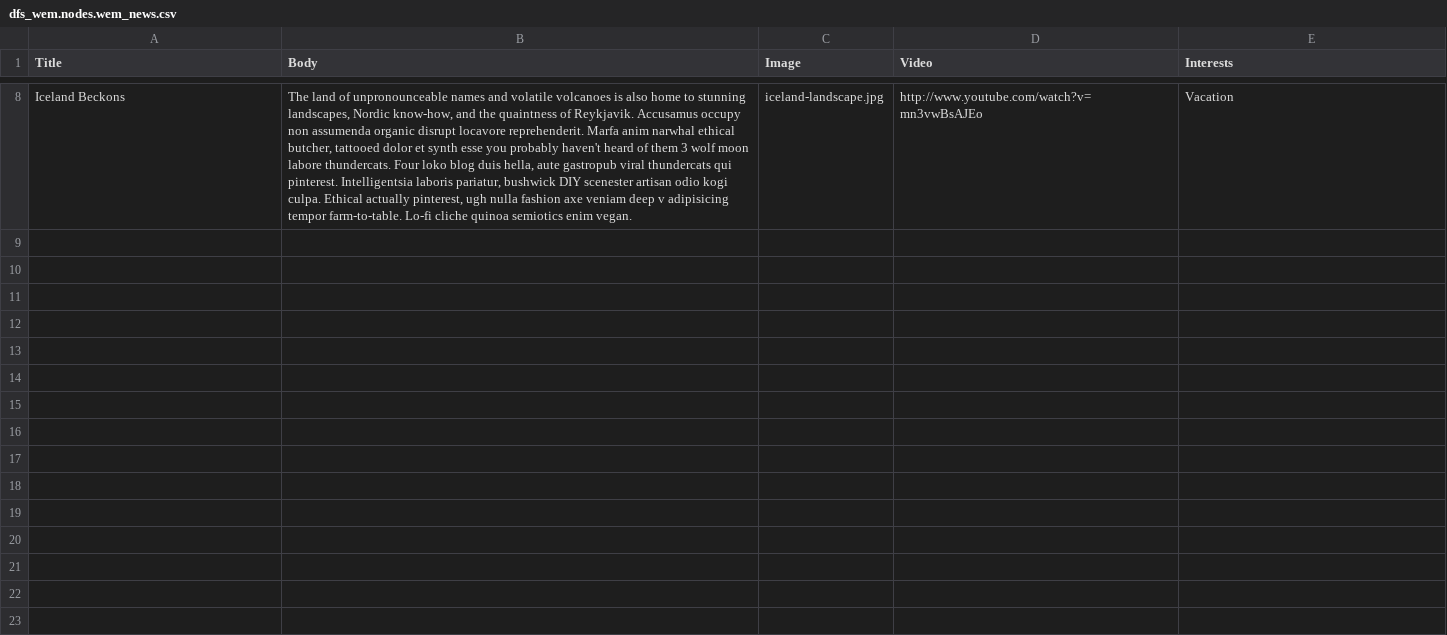
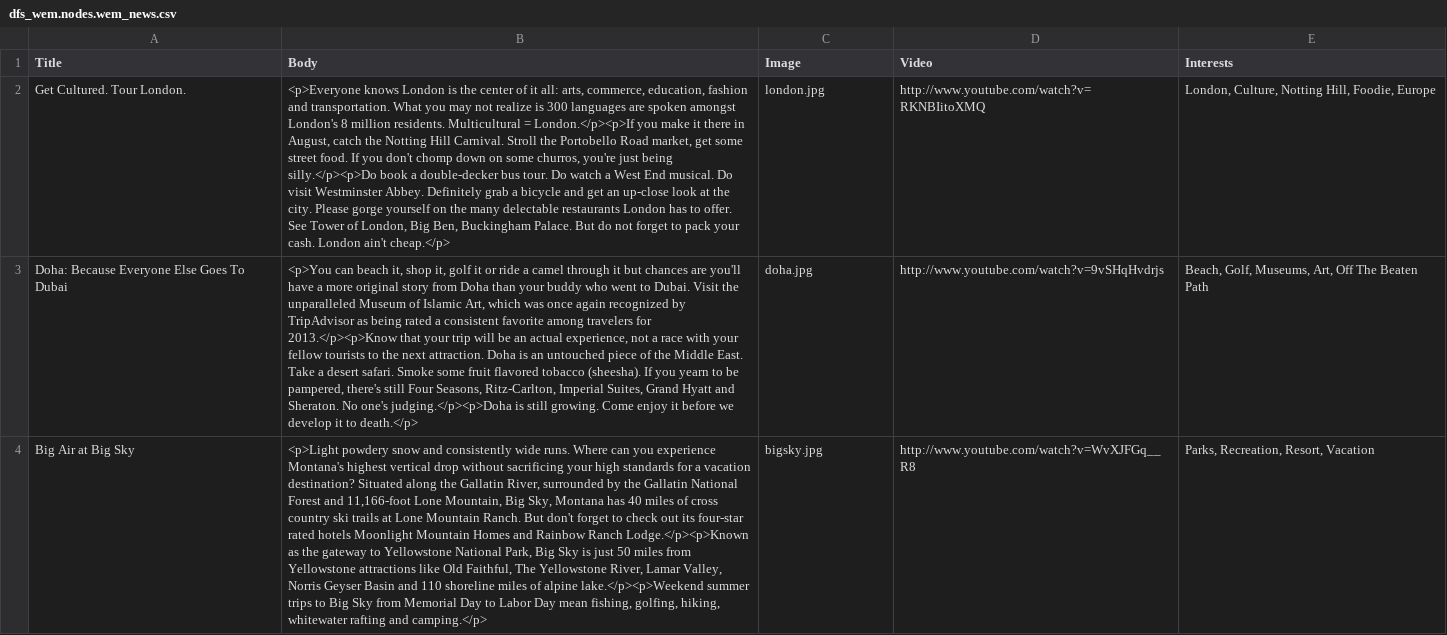
Before and after one commit to zolhorvath/df, a CSV file: modules/dfs/dfs_wem/import/dfs_wem.nodes.wem_news.csv, drawn as a sheet; only a part is shown, gaps mark what is left out; removed rows and columns are numbered as before the commit, all else as after; the diff covers the shown part only; the diff names each change by its address in the sheet, - before the commit and + after, or states it on an @@ line.

```diff
--- a/modules/dfs/dfs_wem/import/dfs_wem.nodes.wem_news.csv
+++ b/modules/dfs/dfs_wem/import/dfs_wem.nodes.wem_news.csv
-row 8: Iceland Beckons | The land of unpronounceable names and volatile volcanoes is also home to stunning landscapes, Nordic know-how, and the quaintness of Reykjavik. Accusamus occupy non assumenda organic disrupt locavore reprehenderit. Marfa anim narwhal ethical butcher, tattooed dolor et synth esse you probably haven't heard of them 3 wolf moon labore thundercats. Four loko blog duis hella, aute gastropub viral thundercats qui pinterest. Intelligentsia laboris pariatur, bushwick DIY scenester artisan odio kogi culpa. Ethical actually pinterest, ugh nulla fashion axe veniam deep v adipisicing tempor farm-to-table. Lo-fi cliche quinoa semiotics enim vegan. | iceland-landscape.jpg | http://www.youtube.com/watch?v=mn3vwBsAJEo | Vacation
+row 2: Get Cultured. Tour London. | <p>Everyone knows London is the center of it all: arts, commerce, education, fashion and transportation. What you may not realize is 300 languages are spoken amongst London's 8 million residents. Multicultural = London.</p><p>If you make it there in August, catch the Notting Hill Carnival. Stroll the Portobello Road market, get some street food. If you don't chomp down on some churros, you're just being silly.</p><p>Do book a double-decker bus tour. Do watch a West End musical. Do visit Westminster Abbey. Definitely grab a bicycle and get an up-close look at the city. Please gorge yourself on the many delectable restaurants London has to offer. See Tower of London, Big Ben, Buckingham Palace. But do not forget to pack your cash. London ain't cheap.</p> | london.jpg | http://www.youtube.com/watch?v=RKNBIitoXMQ | London, Culture, Notting Hill, Foodie, Europe
+row 3: Doha: Because Everyone Else Goes To Dubai | <p>You can beach it, shop it, golf it or ride a camel through it but chances are you'll have a more original story from Doha than your buddy who went to Dubai. Visit the unparalleled Museum of Islamic Art, which was once again recognized by TripAdvisor as being rated a consistent favorite among travelers for 2013.</p><p>Know that your trip will be an actual experience, not a race with your fellow tourists to the next attraction. Doha is an untouched piece of the Middle East. Take a desert safari. Smoke some fruit flavored tobacco (sheesha). If you yearn to be pampered, there's still Four Seasons, Ritz-Carlton, Imperial Suites, Grand Hyatt and Sheraton. No one's judging.</p><p>Doha is still growing. Come enjoy it before we develop it to death.</p> | doha.jpg | http://www.youtube.com/watch?v=9vSHqHvdrjs | Beach, Golf, Museums, Art, Off The Beaten Path
+row 4: Big Air at Big Sky | <p>Light powdery snow and consistently wide runs. Where can you experience Montana's highest vertical drop without sacrificing your high standards for a vacation destination? Situated along the Gallatin River, surrounded by the Gallatin National Forest and 11,166-foot Lone Mountain, Big Sky, Montana has 40 miles of cross country ski trails at Lone Mountain Ranch. But don't forget to check out its four-star rated hotels Moonlight Mountain Homes and Rainbow Ranch Lodge.</p><p>Known as the gateway to Yellowstone National Park, Big Sky is just 50 miles from Yellowstone attractions like Old Faithful, The Yellowstone River, Lamar Valley, Norris Geyser Basin and 110 shoreline miles of alpine lake.</p><p>Weekend summer trips to Big Sky from Memorial Day to Labor Day mean fishing, golfing, hiking, whitewater rafting and camping.</p> | bigsky.jpg | http://www.youtube.com/watch?v=WvXJFGq__R8 | Parks, Recreation, Resort, Vacation
```
Also changed, not shown: 3 added rows and 6 removed rows elsewhere in this file, modules/dfs/dfs_wem/import/dfs_wem.nodes.wem_commerce.csv, modules/dfs/dfs_wem/import/dfs_wem.nodes.wem_commerce.translations.csv, 41 other files.
